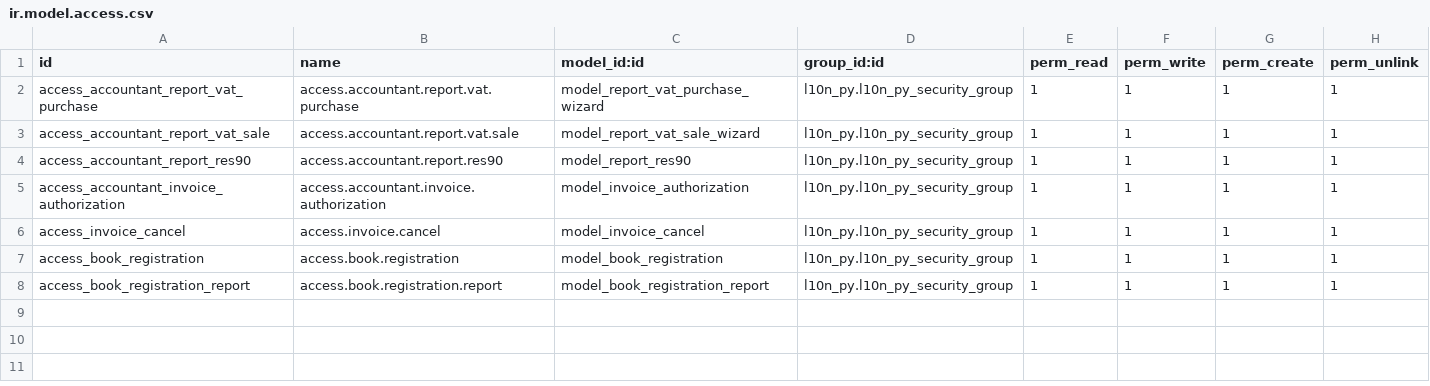
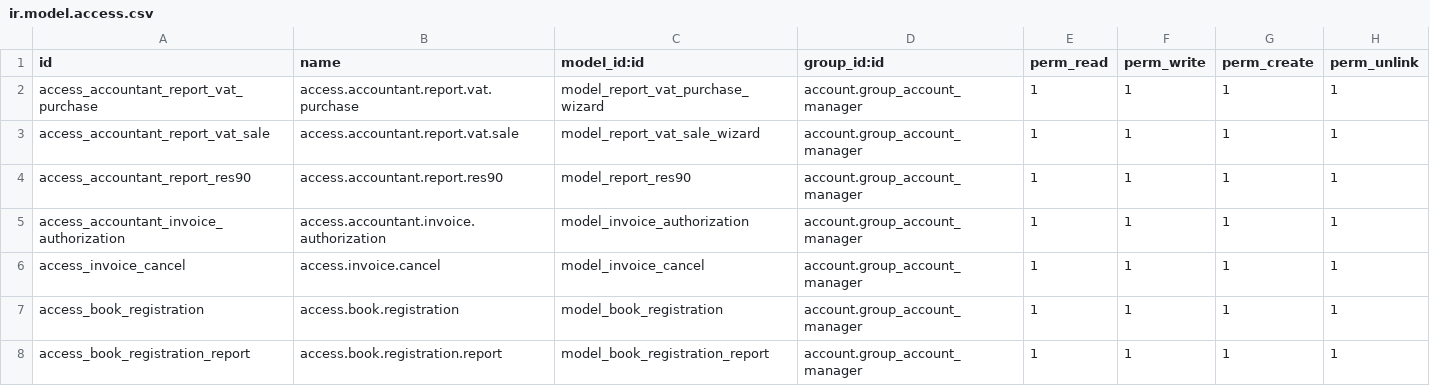
Before and after one commit to penguin-group/testing-project, a CSV file: l10n_py/security/ir.model.access.csv, drawn as a sheet.

Commit message:
fix(l10n_py): The security group was removed because hiding the fields is handled by the context.

```diff
--- a/l10n_py/security/ir.model.access.csv
+++ b/l10n_py/security/ir.model.access.csv
@@ -1,8 +1,8 @@
 id,name,model_id:id,group_id:id,perm_read,perm_write,perm_create,perm_unlink
-access_accountant_report_vat_purchase,access.accountant.report.vat.purchase,model_report_vat_purchase_wizard,l10n_py.l10n_py_security_group,1,1,1,1
-access_accountant_report_vat_sale,access.accountant.report.vat.sale,model_report_vat_sale_wizard,l10n_py.l10n_py_security_group,1,1,1,1
-access_accountant_report_res90,access.accountant.report.res90,model_report_res90,l10n_py.l10n_py_security_group,1,1,1,1
-access_accountant_invoice_authorization,access.accountant.invoice.authorization,model_invoice_authorization,l10n_py.l10n_py_security_group,1,1,1,1
-access_invoice_cancel,access.invoice.cancel,model_invoice_cancel,l10n_py.l10n_py_security_group,1,1,1,1
-access_book_registration,access.book.registration,model_book_registration,l10n_py.l10n_py_security_group,1,1,1,1
-access_book_registration_report,access.book.registration.report,model_book_registration_report,l10n_py.l10n_py_security_group,1,1,1,1
+access_accountant_report_vat_purchase,access.accountant.report.vat.purchase,model_report_vat_purchase_wizard,account.group_account_manager,1,1,1,1
+access_accountant_report_vat_sale,access.accountant.report.vat.sale,model_report_vat_sale_wizard,account.group_account_manager,1,1,1,1
+access_accountant_report_res90,access.accountant.report.res90,model_report_res90,account.group_account_manager,1,1,1,1
+access_accountant_invoice_authorization,access.accountant.invoice.authorization,model_invoice_authorization,account.group_account_manager,1,1,1,1
+access_invoice_cancel,access.invoice.cancel,model_invoice_cancel,account.group_account_manager,1,1,1,1
+access_book_registration,access.book.registration,model_book_registration,account.group_account_manager,1,1,1,1
+access_book_registration_report,access.book.registration.report,model_book_registration_report,account.group_account_manager,1,1,1,1
```
Also changed, not shown: 10 other files.
